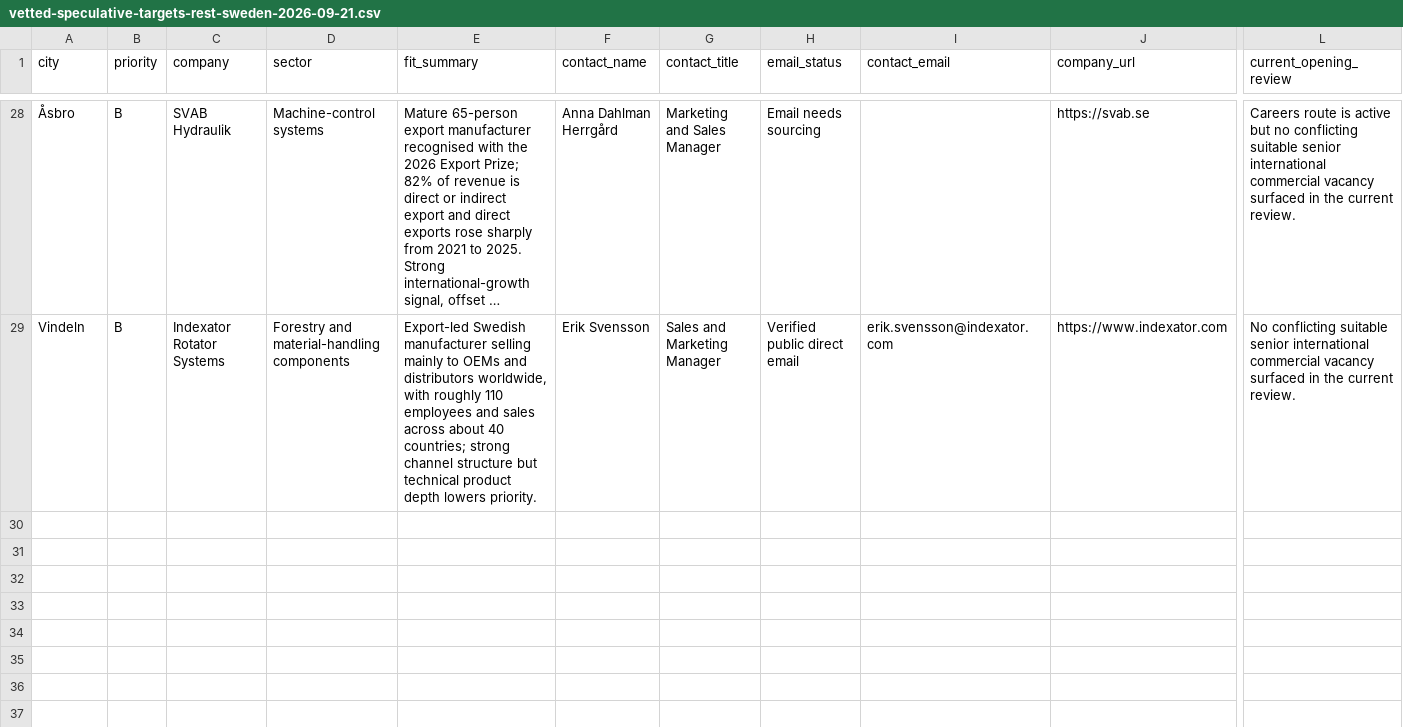
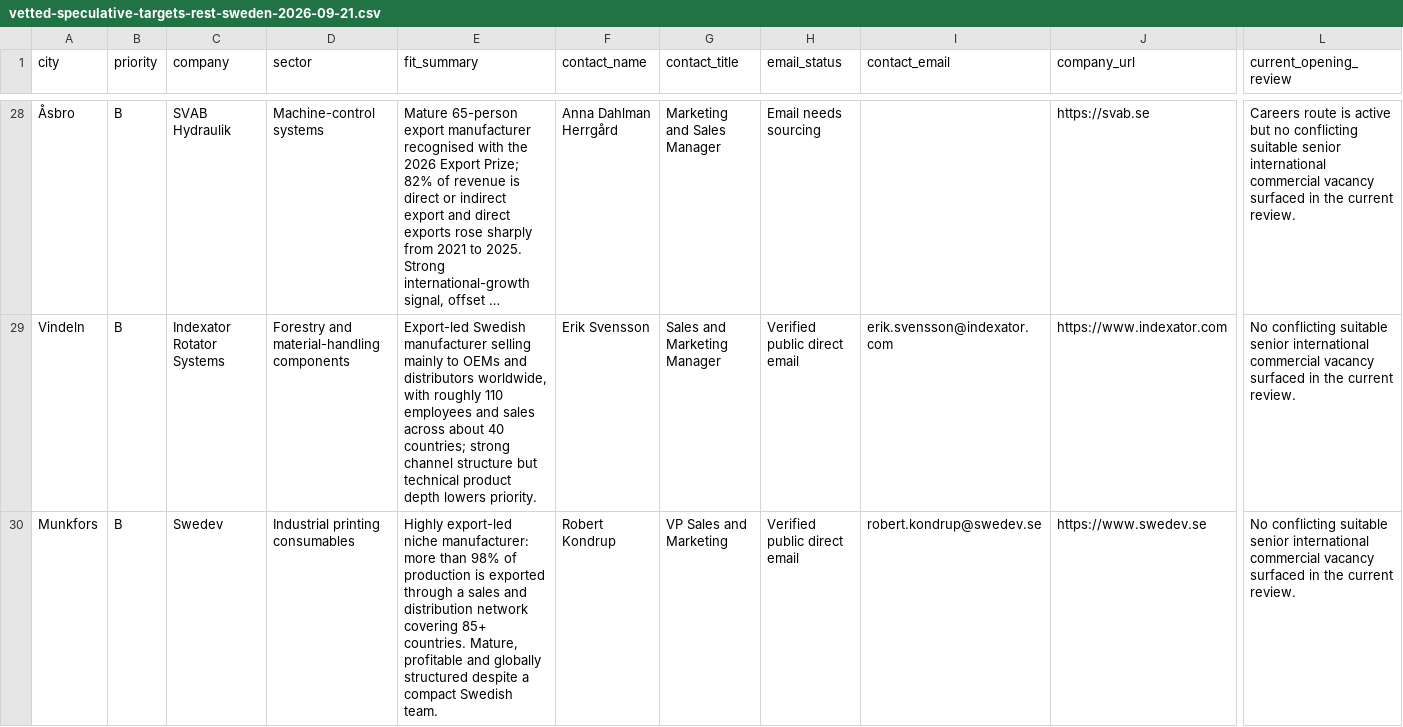
Before and after one commit to Pomeroi9Langmaid/Job-Hunting, a CSV file: data/vetted-speculative-targets-rest-sweden-2026-09-21.csv, drawn as a sheet; only a part is shown, gaps mark what is left out; long unchanged cells end in …; rows hold the shown columns only; the diff names each change by its address in the sheet, - before the commit and + after, or states it on an @@ line.

Commit message:
Add Swedev to governed Sweden queue

```diff
--- a/data/vetted-speculative-targets-rest-sweden-2026-09-21.csv
+++ b/data/vetted-speculative-targets-rest-sweden-2026-09-21.csv
+row 30: Munkfors | B | Swedev | Industrial printing consumables | Highly export-led niche manufacturer: more than 98% of production is exported through a sales and distribution network covering 85+ countries. Mature, profitable and globally structured despite a compact Swedish team. | Robert Kondrup | VP Sales and Marketing | Verified public direct email | robert.kondrup@swedev.se | https://www.swedev.se | No conflicting suitable senior international commercial vacancy surfaced in the current review.
```
